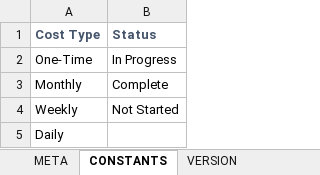
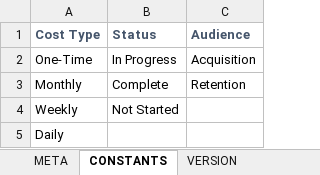
Before and after one commit to konaindev/React-Django, an Excel workbook: xls/templates/campaign-plan.xlsx, sheet CONSTANTS, drawn as a sheet; values as stored, in another font and other column widths than the file's, no borders; the diff names each change by its address in the sheet, - before the commit and + after, or states it on an @@ line.

Commit message:
added audience (retention or acquistion) to each tactic with a dropdown

```diff
--- a/xls/templates/campaign-plan.xlsx (sheet CONSTANTS)
+++ b/xls/templates/campaign-plan.xlsx (sheet CONSTANTS)
+column C (Audience), rows 2-3: Acquisition | Retention
```
Also changed, not shown: sheet Overview, sheet Demand Creation, sheet Market Intelligence, sheet Leasing Enablement, sheet Reputation Building, formulas that keep their value.
